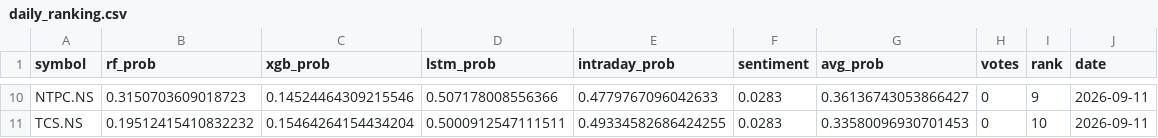
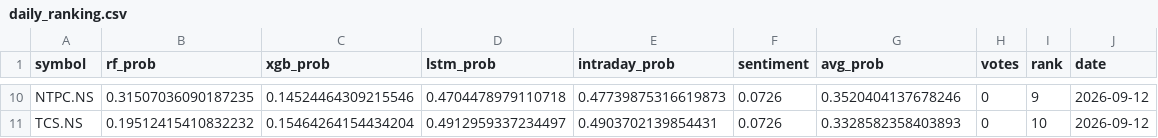
Before and after one commit to Haik11kashiyani/project-aegis, a CSV file: data/daily_ranking.csv, drawn as a sheet; only a part is shown, gaps mark what is left out; the diff covers the shown part only; the diff names each change by its address in the sheet, - before the commit and + after, or states it on an @@ line.

```diff
--- a/data/daily_ranking.csv
+++ b/data/daily_ranking.csv
-B10 (rf_prob): 0.3150703609018723
+B10 (rf_prob): 0.31507036090187235
-D10 (lstm_prob): 0.507178008556366
+D10 (lstm_prob): 0.4704478979110718
-E10 (intraday_prob): 0.4779767096042633
+E10 (intraday_prob): 0.47739875316619873
-F10:F11 (sentiment): 0.0283
+F10:F11 (sentiment): 0.0726
-G10 (avg_prob): 0.36136743053866427
+G10 (avg_prob): 0.3520404137678246
-J10:J11 (date): 2026-09-11
+J10:J11 (date): 2026-09-12
-D11 (lstm_prob): 0.5000912547111511
+D11 (lstm_prob): 0.4912959337234497
-E11 (intraday_prob): 0.49334582686424255
+E11 (intraday_prob): 0.4903702139854431
-G11 (avg_prob): 0.33580096930701453
+G11 (avg_prob): 0.3328582358403893
```
Also changed, not shown: 1 added row, 1 removed row and 38 edited cells elsewhere in this file, 8 other files.
